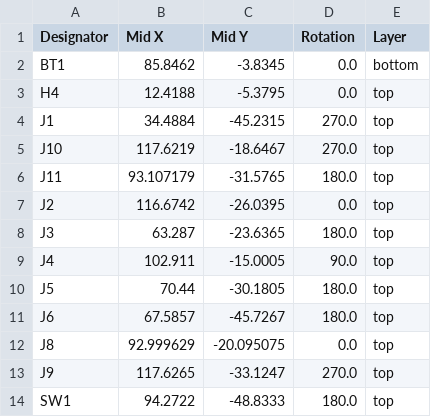
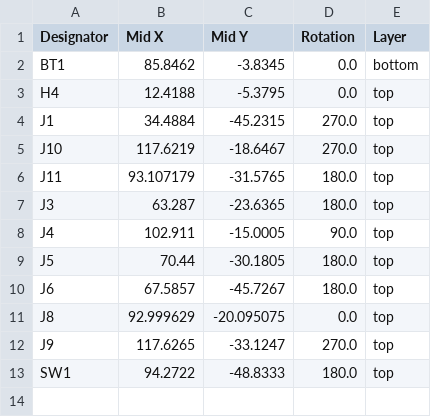
Before and after one commit to Safecast/bGeigieZen, a CSV file: hardware/bGeigieZen V3.x.x production/production/positions.csv, drawn as a sheet.

```diff
--- a/hardware/bGeigieZen V3.x.x production/production/positions.csv
+++ b/hardware/bGeigieZen V3.x.x production/production/positions.csv
@@ -6,3 +6,2 @@ J10,117.6219,-18.6467,270.0,top
 J11,93.107179,-31.5765,180.0,top
-J2,116.6742,-26.0395,0.0,top
 J3,63.287,-23.6365,180.0,top
```
Also changed, not shown: hardware/bGeigieZen V3.x.x production/production/bom.csv, 38 other files.
